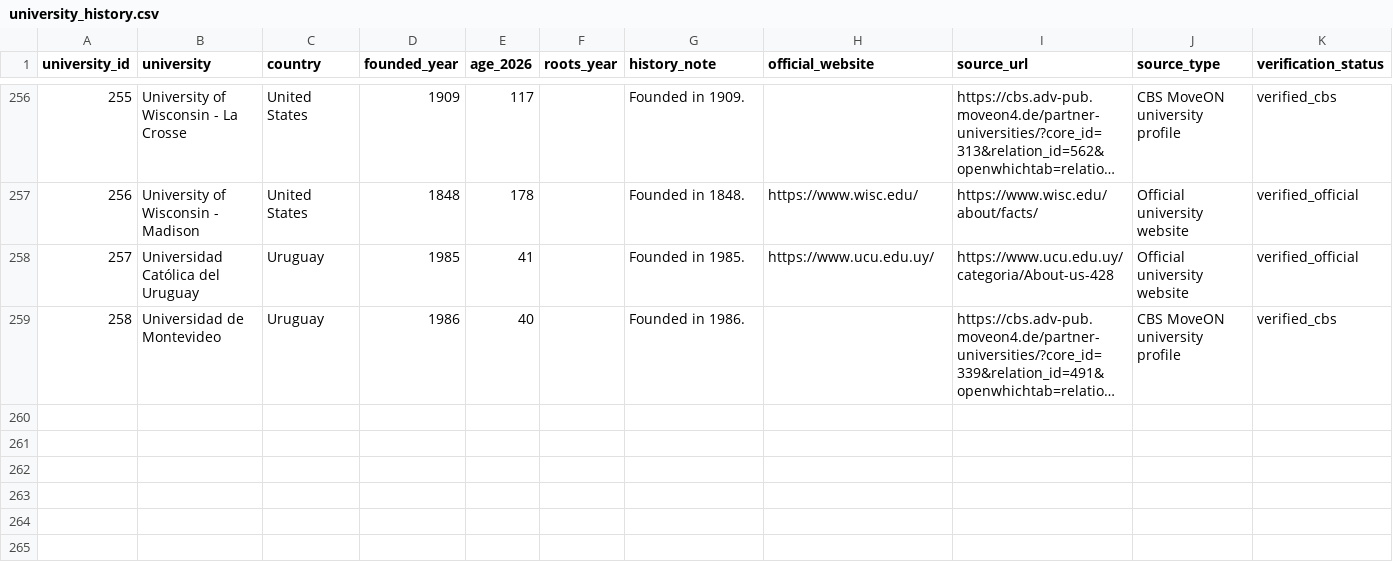
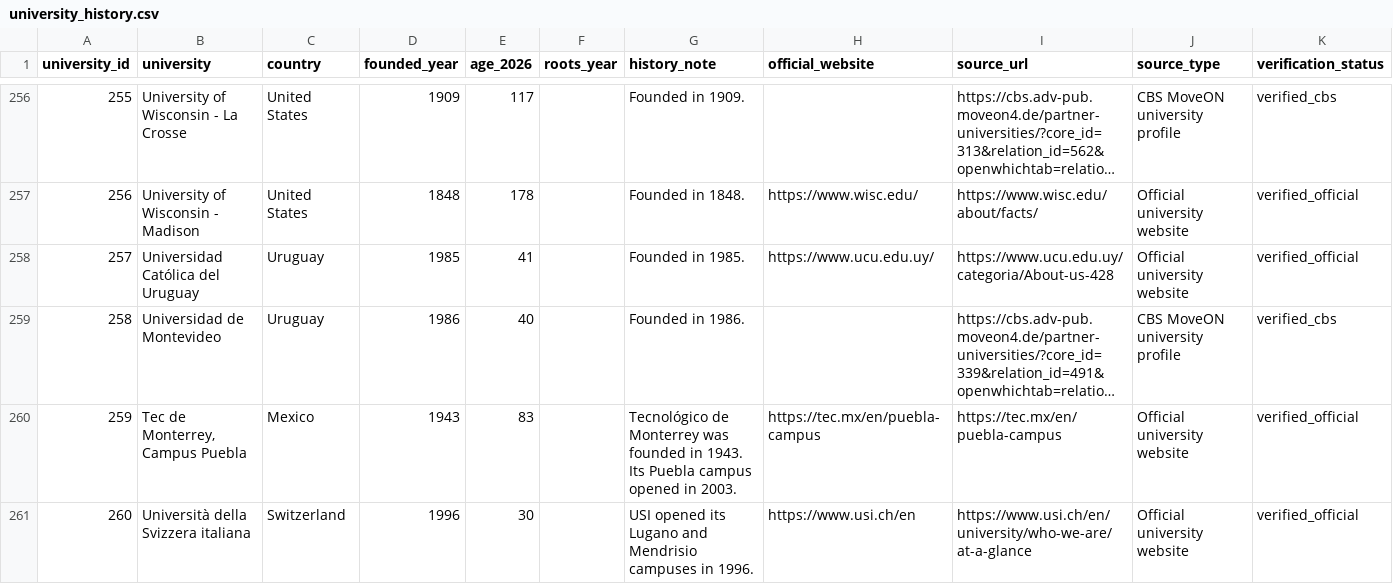
Before and after one commit to haraldwarncke01-oss/CBS-exchange-guide, a CSV file: data/university_history.csv, drawn as a sheet; only a part is shown, gaps mark what is left out; long unchanged cells end in …; the diff names each change by its address in the sheet, - before the commit and + after, or states it on an @@ line.

```diff
--- a/data/university_history.csv
+++ b/data/university_history.csv
+row 260: 259 | Tec de Monterrey, Campus Puebla | Mexico | 1943 | 83 |  | Tecnológico de Monterrey was founded in 1943. Its Puebla campus opened in 2003. | https://tec.mx/en/puebla-campus | https://tec.mx/en/puebla-campus | Official university website | verified_official
+row 261: 260 | Università della Svizzera italiana | Switzerland | 1996 | 30 |  | USI opened its Lugano and Mendrisio campuses in 1996. | https://www.usi.ch/en | https://www.usi.ch/en/university/who-we-are/at-a-glance | Official university website | verified_official
```
Also changed, not shown: data/arwu_2026.csv, data/climate.csv, 6 other files.
